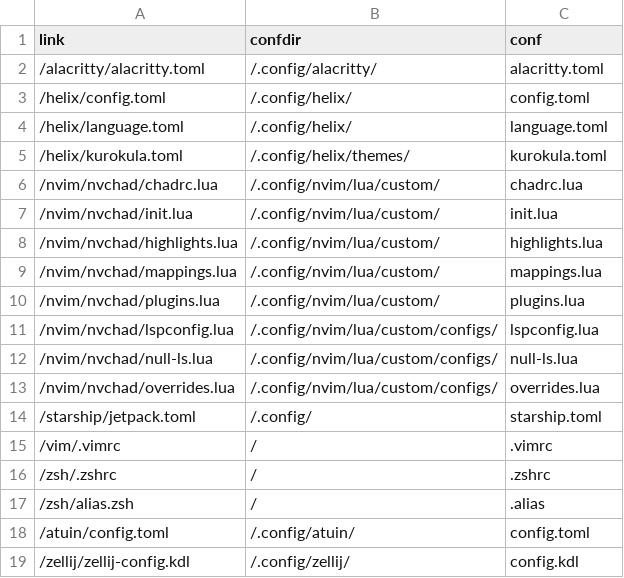
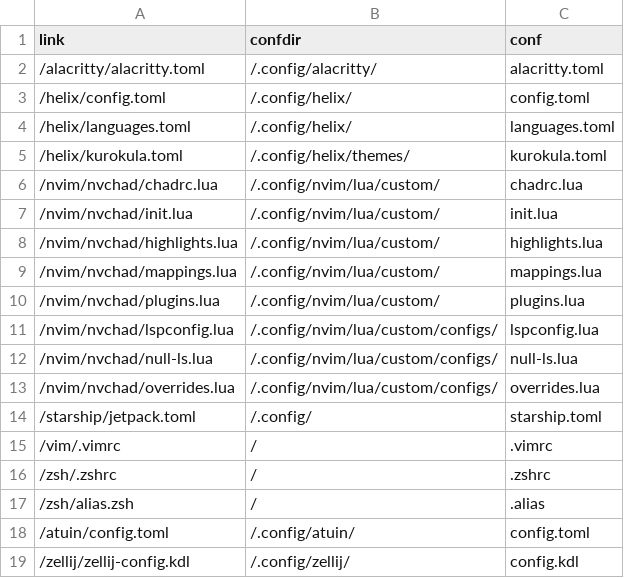
Before and after one commit to Indyandie/kuten, a CSV file: symlinks.csv, drawn as a sheet.

Commit message:
fix(helix): use correct file for language configuration
Rename `language.toml` to `languages.toml`. Resolve configuration errors.

```diff
--- a/symlinks.csv
+++ b/symlinks.csv
@@ -3,3 +3,3 @@ link,confdir,conf
 /helix/config.toml,/.config/helix/,config.toml
-/helix/language.toml,/.config/helix/,language.toml
+/helix/languages.toml,/.config/helix/,languages.toml
 /helix/kurokula.toml,/.config/helix/themes/,kurokula.toml
```
Also changed, not shown: 2 other files.
